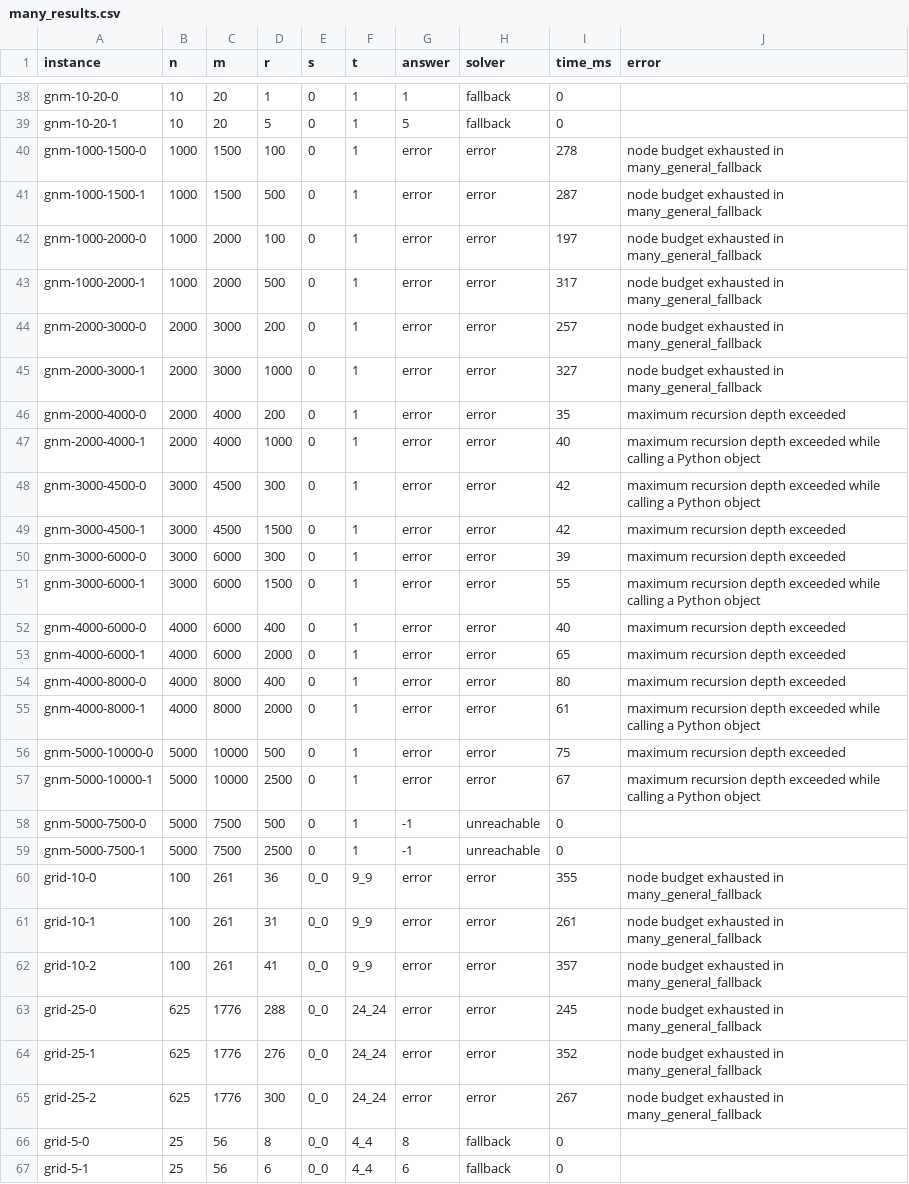
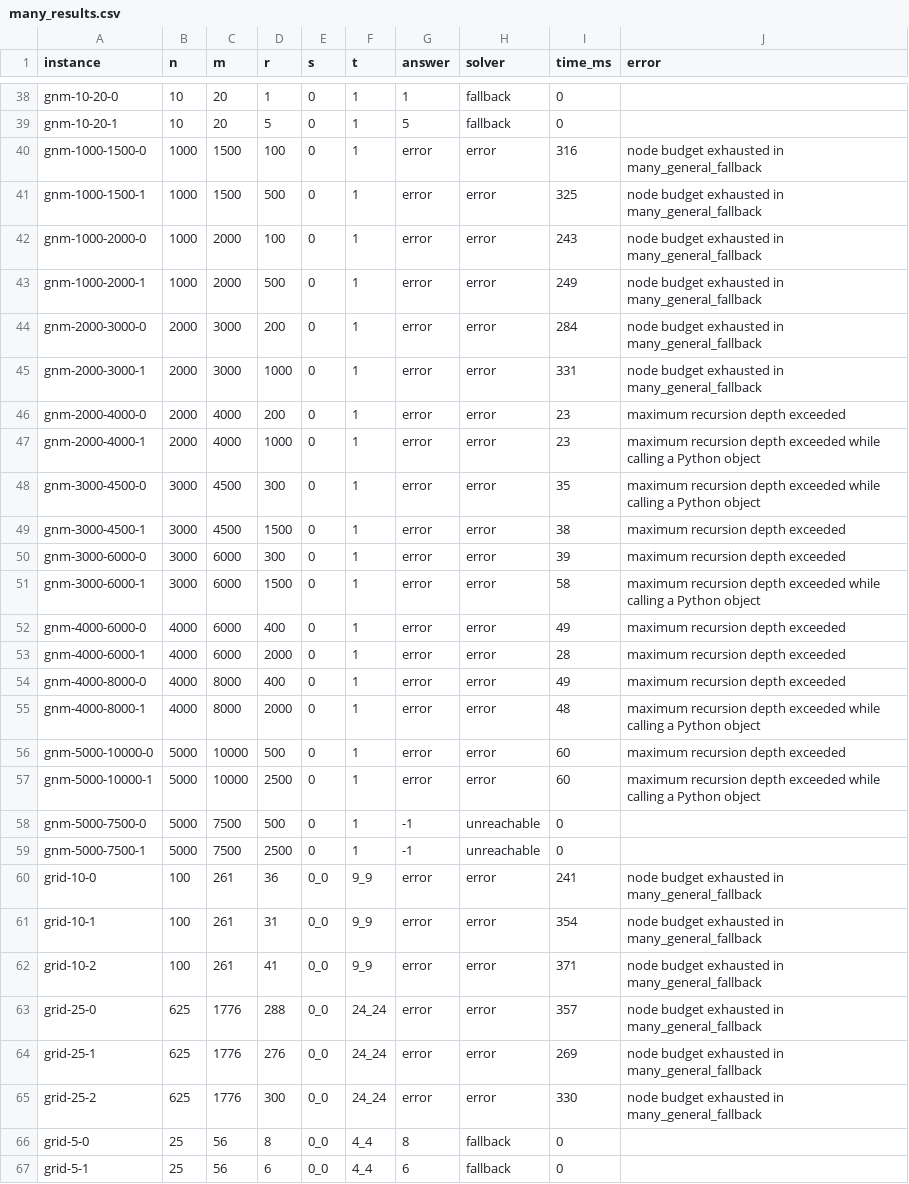
Before and after one commit to florentinafabregas/AlgorithmDesign-RedScare, a CSV file: code/many_results.csv, drawn as a sheet; only a part is shown, gaps mark what is left out; the diff covers the shown part only.

```diff
--- a/code/many_results.csv
+++ b/code/many_results.csv
@@ -39,28 +39,28 @@ gnm-10-20-0,10,20,1,0,1,1,fallback,0,
 gnm-10-20-1,10,20,5,0,1,5,fallback,0,
-gnm-1000-1500-0,1000,1500,100,0,1,error,error,278,node budget exhausted in many_general_fallback
-gnm-1000-1500-1,1000,1500,500,0,1,error,error,287,node budget exhausted in many_general_fallback
-gnm-1000-2000-0,1000,2000,100,0,1,error,error,197,node budget exhausted in many_general_fallback
-gnm-1000-2000-1,1000,2000,500,0,1,error,error,317,node budget exhausted in many_general_fallback
-gnm-2000-3000-0,2000,3000,200,0,1,error,error,257,node budget exhausted in many_general_fallback
-gnm-2000-3000-1,2000,3000,1000,0,1,error,error,327,node budget exhausted in many_general_fallback
-gnm-2000-4000-0,2000,4000,200,0,1,error,error,35,maximum recursion depth exceeded
-gnm-2000-4000-1,2000,4000,1000,0,1,error,error,40,maximum recursion depth exceeded while calling a Python object
-gnm-3000-4500-0,3000,4500,300,0,1,error,error,42,maximum recursion depth exceeded while calling a Python object
-gnm-3000-4500-1,3000,4500,1500,0,1,error,error,42,maximum recursion depth exceeded
+gnm-1000-1500-0,1000,1500,100,0,1,error,error,316,node budget exhausted in many_general_fallback
+gnm-1000-1500-1,1000,1500,500,0,1,error,error,325,node budget exhausted in many_general_fallback
+gnm-1000-2000-0,1000,2000,100,0,1,error,error,243,node budget exhausted in many_general_fallback
+gnm-1000-2000-1,1000,2000,500,0,1,error,error,249,node budget exhausted in many_general_fallback
+gnm-2000-3000-0,2000,3000,200,0,1,error,error,284,node budget exhausted in many_general_fallback
+gnm-2000-3000-1,2000,3000,1000,0,1,error,error,331,node budget exhausted in many_general_fallback
+gnm-2000-4000-0,2000,4000,200,0,1,error,error,23,maximum recursion depth exceeded
+gnm-2000-4000-1,2000,4000,1000,0,1,error,error,23,maximum recursion depth exceeded while calling a Python object
+gnm-3000-4500-0,3000,4500,300,0,1,error,error,35,maximum recursion depth exceeded while calling a Python object
+gnm-3000-4500-1,3000,4500,1500,0,1,error,error,38,maximum recursion depth exceeded
 gnm-3000-6000-0,3000,6000,300,0,1,error,error,39,maximum recursion depth exceeded
-gnm-3000-6000-1,3000,6000,1500,0,1,error,error,55,maximum recursion depth exceeded while calling a Python object
-gnm-4000-6000-0,4000,6000,400,0,1,error,error,40,maximum recursion depth exceeded
-gnm-4000-6000-1,4000,6000,2000,0,1,error,error,65,maximum recursion depth exceeded
-gnm-4000-8000-0,4000,8000,400,0,1,error,error,80,maximum recursion depth exceeded
-gnm-4000-8000-1,4000,8000,2000,0,1,error,error,61,maximum recursion depth exceeded while calling a Python object
-gnm-5000-10000-0,5000,10000,500,0,1,error,error,75,maximum recursion depth exceeded
-gnm-5000-10000-1,5000,10000,2500,0,1,error,error,67,maximum recursion depth exceeded while calling a Python object
+gnm-3000-6000-1,3000,6000,1500,0,1,error,error,58,maximum recursion depth exceeded while calling a Python object
+gnm-4000-6000-0,4000,6000,400,0,1,error,error,49,maximum recursion depth exceeded
+gnm-4000-6000-1,4000,6000,2000,0,1,error,error,28,maximum recursion depth exceeded
+gnm-4000-8000-0,4000,8000,400,0,1,error,error,49,maximum recursion depth exceeded
+gnm-4000-8000-1,4000,8000,2000,0,1,error,error,48,maximum recursion depth exceeded while calling a Python object
+gnm-5000-10000-0,5000,10000,500,0,1,error,error,60,maximum recursion depth exceeded
+gnm-5000-10000-1,5000,10000,2500,0,1,error,error,60,maximum recursion depth exceeded while calling a Python object
 gnm-5000-7500-0,5000,7500,500,0,1,-1,unreachable,0,
 gnm-5000-7500-1,5000,7500,2500,0,1,-1,unreachable,0,
-grid-10-0,100,261,36,0_0,9_9,error,error,355,node budget exhausted in many_general_fallback
-grid-10-1,100,261,31,0_0,9_9,error,error,261,node budget exhausted in many_general_fallback
-grid-10-2,100,261,41,0_0,9_9,error,error,357,node budget exhausted in many_general_fallback
-grid-25-0,625,1776,288,0_0,24_24,error,error,245,node budget exhausted in many_general_fallback
-grid-25-1,625,1776,276,0_0,24_24,error,error,352,node budget exhausted in many_general_fallback
-grid-25-2,625,1776,300,0_0,24_24,error,error,267,node budget exhausted in many_general_fallback
+grid-10-0,100,261,36,0_0,9_9,error,error,241,node budget exhausted in many_general_fallback
+grid-10-1,100,261,31,0_0,9_9,error,error,354,node budget exhausted in many_general_fallback
+grid-10-2,100,261,41,0_0,9_9,error,error,371,node budget exhausted in many_general_fallback
+grid-25-0,625,1776,288,0_0,24_24,error,error,357,node budget exhausted in many_general_fallback
+grid-25-1,625,1776,276,0_0,24_24,error,error,269,node budget exhausted in many_general_fallback
+grid-25-2,625,1776,300,0_0,24_24,error,error,330,node budget exhausted in many_general_fallback
 grid-5-0,25,56,8,0_0,4_4,8,fallback,0,
```
Also changed, not shown: 68 edited cells elsewhere in this file.
